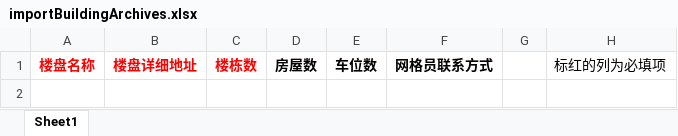
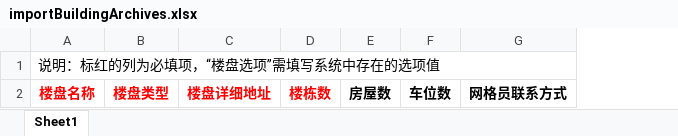
Before and after one commit to gzpost1/zhly, an Excel workbook: archive/src/main/resources/template/importBuildingArchives.xlsx, sheet Sheet1, drawn as a sheet; values as stored, in another font and other column widths than the file's, no borders; removed rows and columns are numbered as before the commit, all else as after; the diff names each change by its address in the sheet, - before the commit and + after, or states it on an @@ line.

```diff
--- a/archive/src/main/resources/template/importBuildingArchives.xlsx (sheet Sheet1)
+++ b/archive/src/main/resources/template/importBuildingArchives.xlsx (sheet Sheet1)
+column B, row 2: 楼盘类型
-column G, empty
-column H, row 1: 标红的列为必填项
+row 1: 说明：标红的列为必填项，“楼盘选项”需填写系统中存在的选项值
```
Also changed, not shown: archive/src/main/resources/template/importHousesArchives.xlsx, 42 other files.
